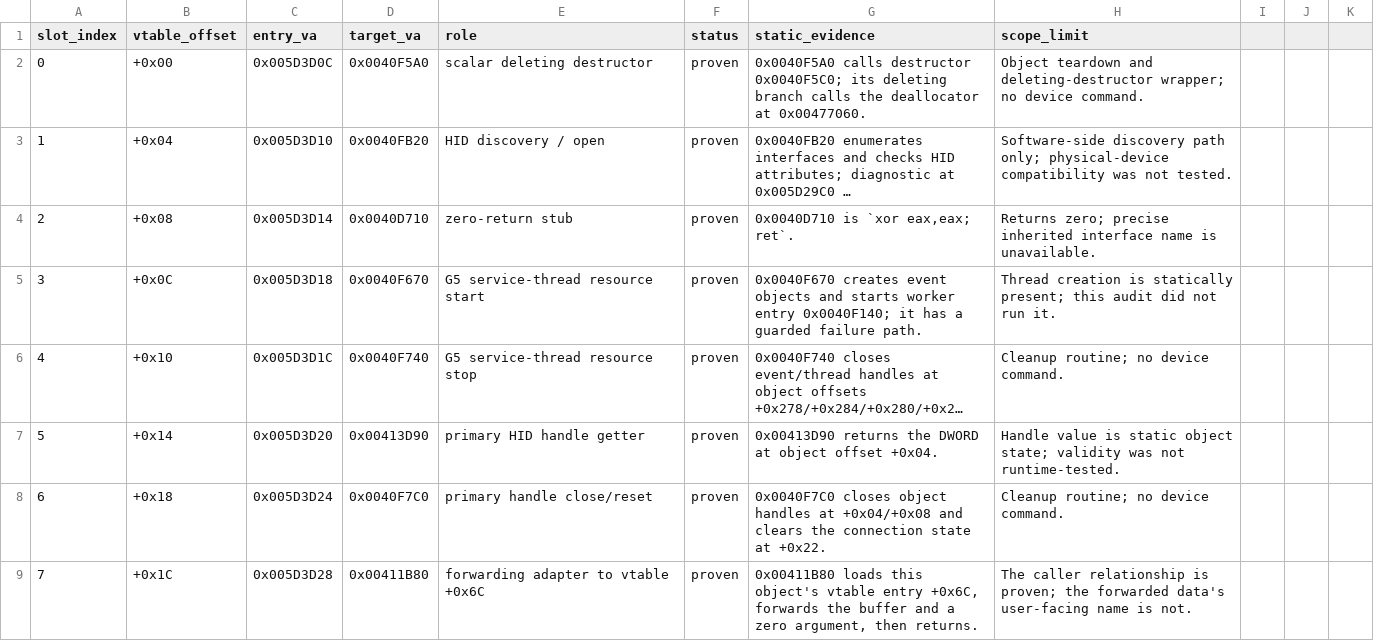
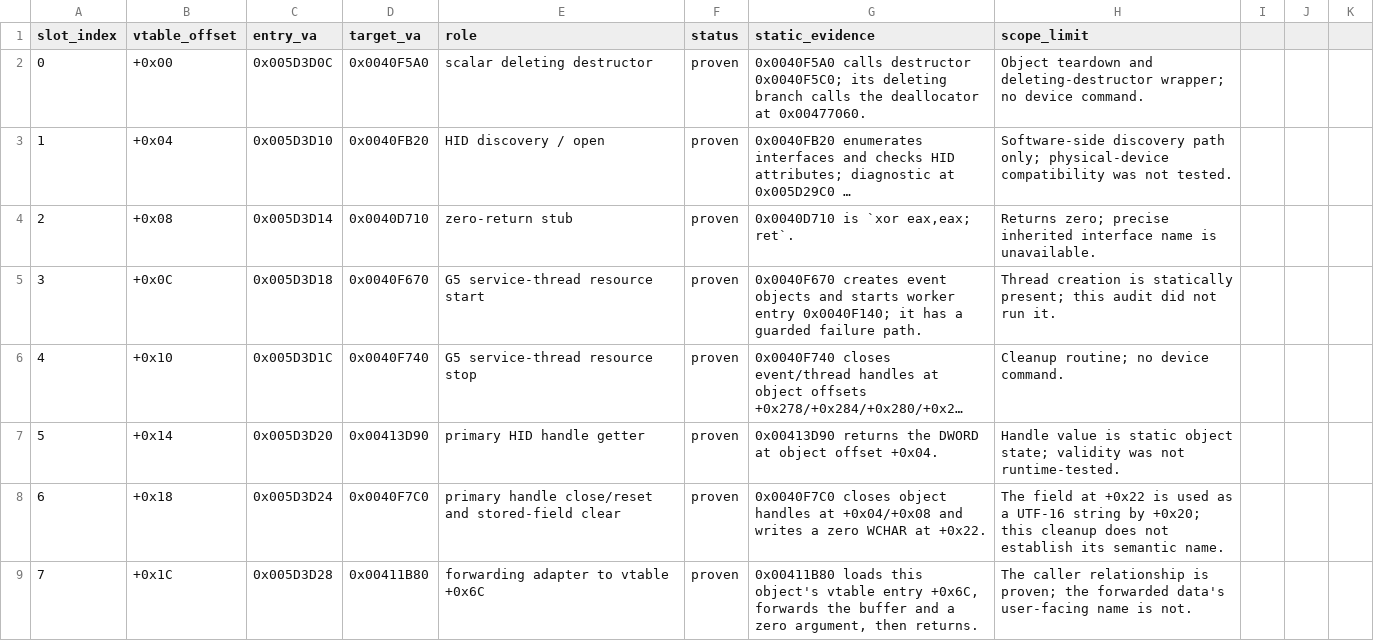
Before and after one commit to shubh-3011/rk-keyboard-software-research, a CSV file: docs/rk-v4.6-cdevg5-vtable-map.csv, drawn as a sheet; only a part is shown; long unchanged cells end in …; the diff covers the shown part only.

```diff
--- a/docs/rk-v4.6-cdevg5-vtable-map.csv
+++ b/docs/rk-v4.6-cdevg5-vtable-map.csv
@@ -7,3 +7,3 @@ slot_index,vtable_offset,entry_va,target_va,role,status,static_evidence,scope_li
 5,+0x14,0x005D3D20,0x00413D90,primary HID handle getter,proven,0x00413D90 returns the DWORD at object offset +0x04.,Handle value is static object state; validity was not runtime-tested.
-6,+0x18,0x005D3D24,0x0040F7C0,primary handle close/reset,proven,0x0040F7C0 closes object handles at +0x04/+0x08 and clears the connection state at +0x22.,Cleanup routine; no device command.
+6,+0x18,0x005D3D24,0x0040F7C0,primary handle close/reset and stored-field clear,proven,0x0040F7C0 closes object handles at +0x04/+0x08 and writes a zero WCHAR at +0x22.,The field at +0x22 is used as a UTF-16 string by +0x20; this cleanup does not establish its semantic name.
 7,+0x1C,0x005D3D28,0x00411B80,forwarding adapter to vtable +0x6C,proven,"0x00411B80 loads this object's vtable entry +0x6C, forwards the buffer and a zero argument, then returns.",The caller relationship is proven; the forwarded data's user-facing name is not.
```
Also changed, not shown: 13 edited cells elsewhere in this file, 9 other files.
